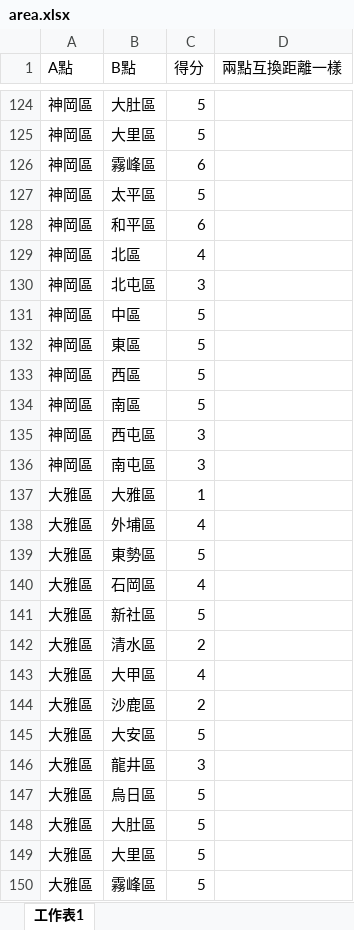
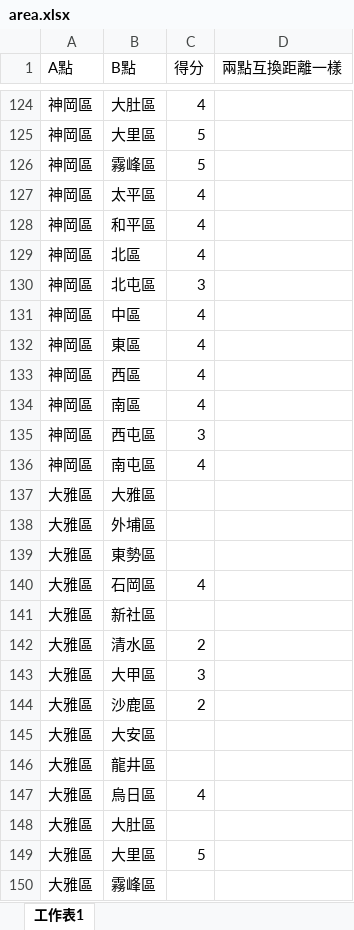
Before and after one commit to igogo978/contesttimetable, an Excel workbook: src/main/resources/static/examples/area.xlsx, sheet 工作表1, drawn as a sheet; only a part is shown, gaps mark what is left out; values as stored, in another font and other column widths than the file's, no cell formats; the diff covers the shown part only; the diff names each change by its address in the sheet, - before the commit and + after, or states it on an @@ line.

```diff
--- a/src/main/resources/static/examples/area.xlsx (sheet 工作表1)
+++ b/src/main/resources/static/examples/area.xlsx (sheet 工作表1)
-C124 (得分): 5
+C124 (得分): 4
-C126 (得分): 6
+C126 (得分): 5
-C127 (得分): 5
+C127 (得分): 4
-C128 (得分): 6
+C128 (得分): 4
-C131:C134 (得分): 5
+C131:C134 (得分): 4
-C136 (得分): 3
+C136 (得分): 4
-C137 (得分): 1
+C137 (得分): (empty)
-C138 (得分): 4
+C138 (得分): (empty)
-C139 (得分): 5
+C139 (得分): (empty)
-C141 (得分): 5
+C141 (得分): (empty)
-C143 (得分): 4
+C143 (得分): 3
-C145 (得分): 5
+C145 (得分): (empty)
-C146 (得分): 3
+C146 (得分): (empty)
-C147 (得分): 5
+C147 (得分): 4
-C148 (得分): 5
+C148 (得分): (empty)
-C150 (得分): 5
+C150 (得分): (empty)
```
Also changed, not shown: 220 edited cells elsewhere in this sheet, cell formats, 4 other files.
